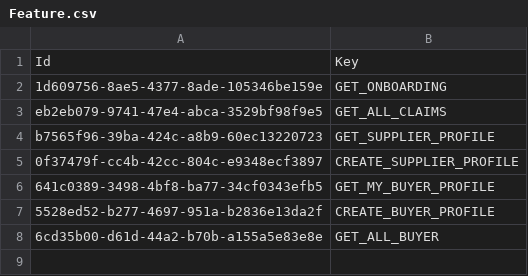
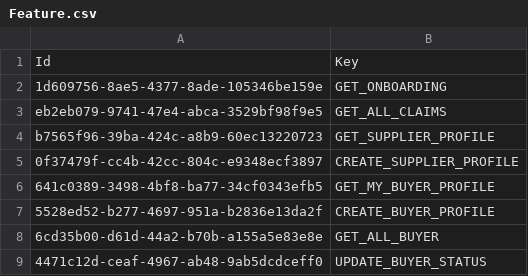
Before and after one commit to balachandhru-hub/main-backend-sila, a CSV file: src/Platform/Identity/Identity.Infrastructure/Migrations/Feature.csv, drawn as a sheet.

```diff
--- a/src/Platform/Identity/Identity.Infrastructure/Migrations/Feature.csv
+++ b/src/Platform/Identity/Identity.Infrastructure/Migrations/Feature.csv
@@ -8 +8,2 @@ b7565f96-39ba-424c-a8b9-60ec13220723,GET_SUPPLIER_PROFILE
 6cd35b00-d61d-44a2-b70b-a155a5e83e8e,GET_ALL_BUYER
+4471c12d-ceaf-4967-ab48-9ab5dcdceff0,UPDATE_BUYER_STATUS
```
Also changed, not shown: src/Platform/Identity/Identity.Infrastructure/Migrations/RoleFeatureMapping.csv, src/Platform/MasterData/MasterData.Infrastructure/Migrations/Metadata.csv, 8 other files.
